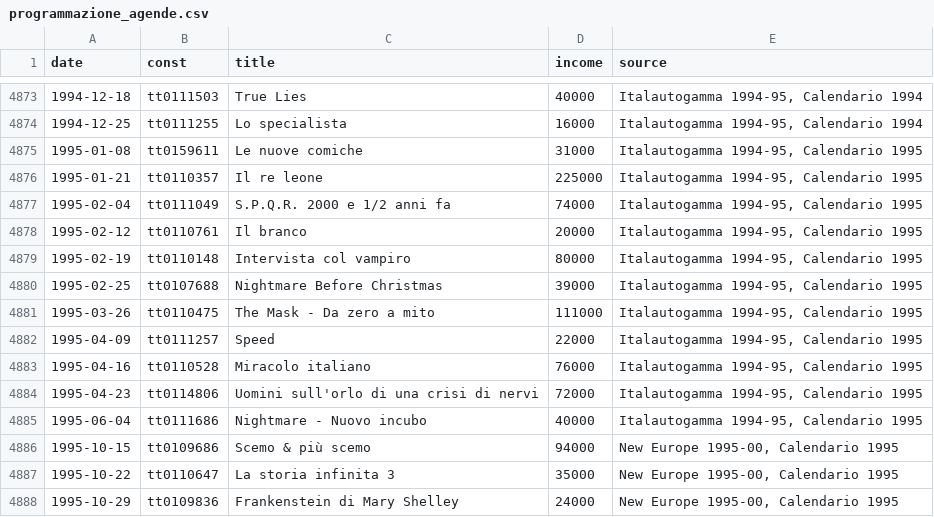
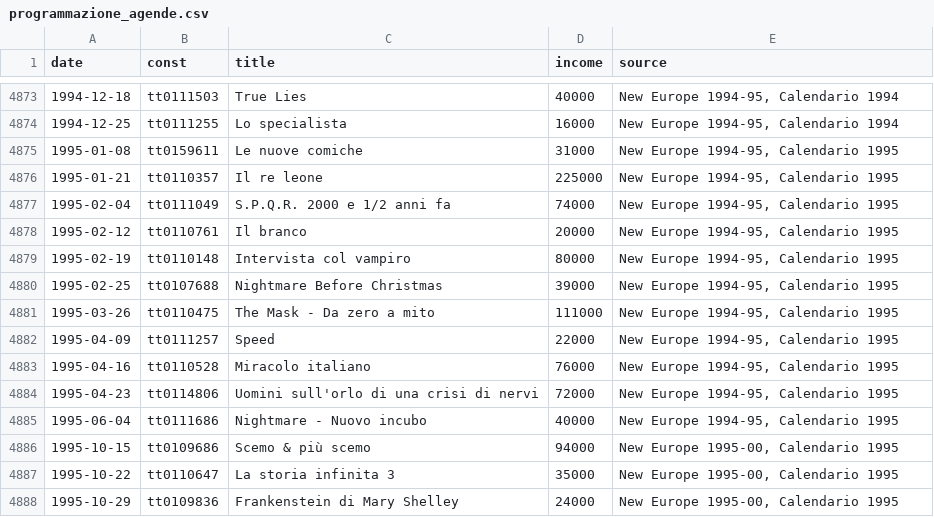
Before and after one commit to whatswrongintown/cinema-teatro-sestito, a CSV file: static/data/programmazione_agende.csv, drawn as a sheet; only a part is shown, gaps mark what is left out; the diff covers the shown part only.

```diff
--- a/static/data/programmazione_agende.csv
+++ b/static/data/programmazione_agende.csv
@@ -4873,14 +4873,14 @@
-1994-12-18,tt0111503,True Lies,40000,"Italautogamma 1994-95, Calendario 1994"
-1994-12-25,tt0111255,Lo specialista,16000,"Italautogamma 1994-95, Calendario 1994"
-1995-01-08,tt0159611,Le nuove comiche,31000,"Italautogamma 1994-95, Calendario 1995"
-1995-01-21,tt0110357,Il re leone,225000,"Italautogamma 1994-95, Calendario 1995"
-1995-02-04,tt0111049,S.P.Q.R. 2000 e 1/2 anni fa,74000,"Italautogamma 1994-95, Calendario 1995"
-1995-02-12,tt0110761,Il branco,20000,"Italautogamma 1994-95, Calendario 1995"
-1995-02-19,tt0110148,Intervista col vampiro,80000,"Italautogamma 1994-95, Calendario 1995"
-1995-02-25,tt0107688,Nightmare Before Christmas,39000,"Italautogamma 1994-95, Calendario 1995"
-1995-03-26,tt0110475,The Mask - Da zero a mito,111000,"Italautogamma 1994-95, Calendario 1995"
-1995-04-09,tt0111257,Speed,22000,"Italautogamma 1994-95, Calendario 1995"
-1995-04-16,tt0110528,Miracolo italiano,76000,"Italautogamma 1994-95, Calendario 1995"
-1995-04-23,tt0114806,Uomini sull'orlo di una crisi di nervi,72000,"Italautogamma 1994-95, Calendario 1995"
-1995-06-04,tt0111686,Nightmare - Nuovo incubo,40000,"Italautogamma 1994-95, Calendario 1995"
+1994-12-18,tt0111503,True Lies,40000,"New Europe 1994-95, Calendario 1994"
+1994-12-25,tt0111255,Lo specialista,16000,"New Europe 1994-95, Calendario 1994"
+1995-01-08,tt0159611,Le nuove comiche,31000,"New Europe 1994-95, Calendario 1995"
+1995-01-21,tt0110357,Il re leone,225000,"New Europe 1994-95, Calendario 1995"
+1995-02-04,tt0111049,S.P.Q.R. 2000 e 1/2 anni fa,74000,"New Europe 1994-95, Calendario 1995"
+1995-02-12,tt0110761,Il branco,20000,"New Europe 1994-95, Calendario 1995"
+1995-02-19,tt0110148,Intervista col vampiro,80000,"New Europe 1994-95, Calendario 1995"
+1995-02-25,tt0107688,Nightmare Before Christmas,39000,"New Europe 1994-95, Calendario 1995"
+1995-03-26,tt0110475,The Mask - Da zero a mito,111000,"New Europe 1994-95, Calendario 1995"
+1995-04-09,tt0111257,Speed,22000,"New Europe 1994-95, Calendario 1995"
+1995-04-16,tt0110528,Miracolo italiano,76000,"New Europe 1994-95, Calendario 1995"
+1995-04-23,tt0114806,Uomini sull'orlo di una crisi di nervi,72000,"New Europe 1994-95, Calendario 1995"
+1995-06-04,tt0111686,Nightmare - Nuovo incubo,40000,"New Europe 1994-95, Calendario 1995"
 1995-10-15,tt0109686,Scemo & più scemo,94000,"New Europe 1995-00, Calendario 1995"
```
Also changed, not shown: 27 edited cells elsewhere in this file.
